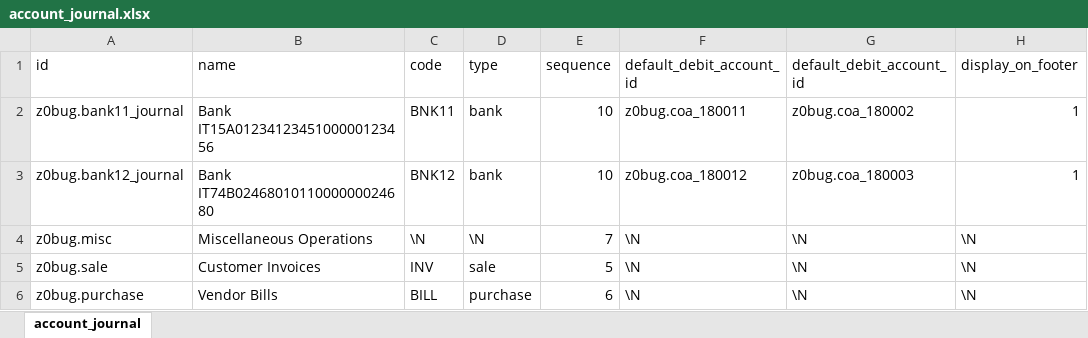
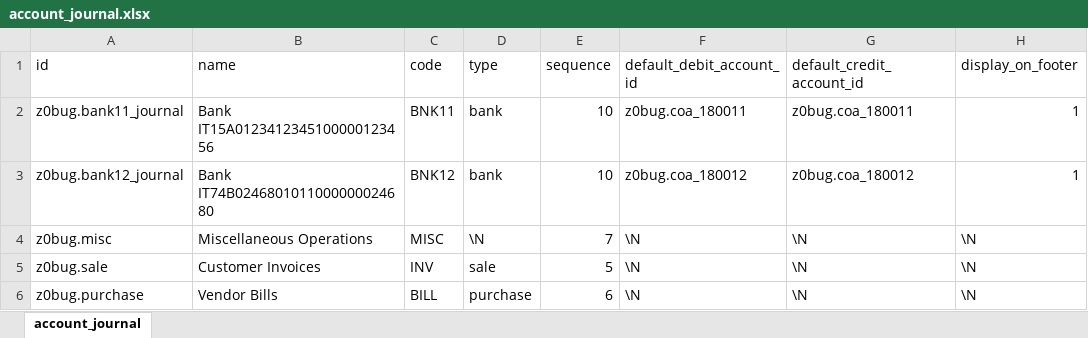
Before and after one commit to zeroincombenze/tools, an Excel workbook: z0bug_odoo/data/account_journal.xlsx, sheet account_journal, drawn as a sheet; only a part is shown; values as stored, in another font and other column widths than the file's, no borders; the diff names each change by its address in the sheet, - before the commit and + after, or states it on an @@ line.

```diff
--- a/z0bug_odoo/data/account_journal.xlsx (sheet account_journal)
+++ b/z0bug_odoo/data/account_journal.xlsx (sheet account_journal)
-G1: default_debit_account_id
+G1: default_credit_account_id
-G2 (default_credit_account_id): z0bug.coa_180002
+G2 (default_credit_account_id): z0bug.coa_180011
-G3 (default_credit_account_id): z0bug.coa_180003
+G3 (default_credit_account_id): z0bug.coa_180012
-C4 (code): \N
+C4 (code): MISC
```
Also changed, not shown: z0bug_odoo/data/account_fiscal_position.xlsx, z0bug_odoo/data/account_invoice.xlsx, 23 other files.
